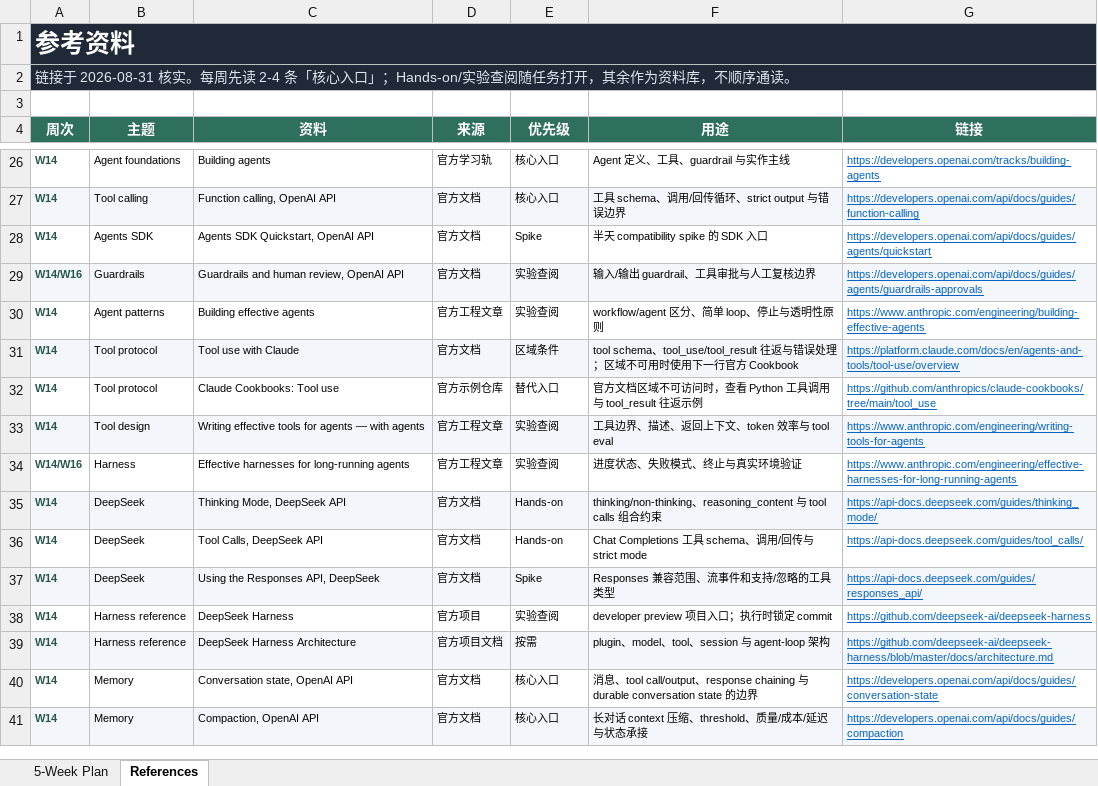
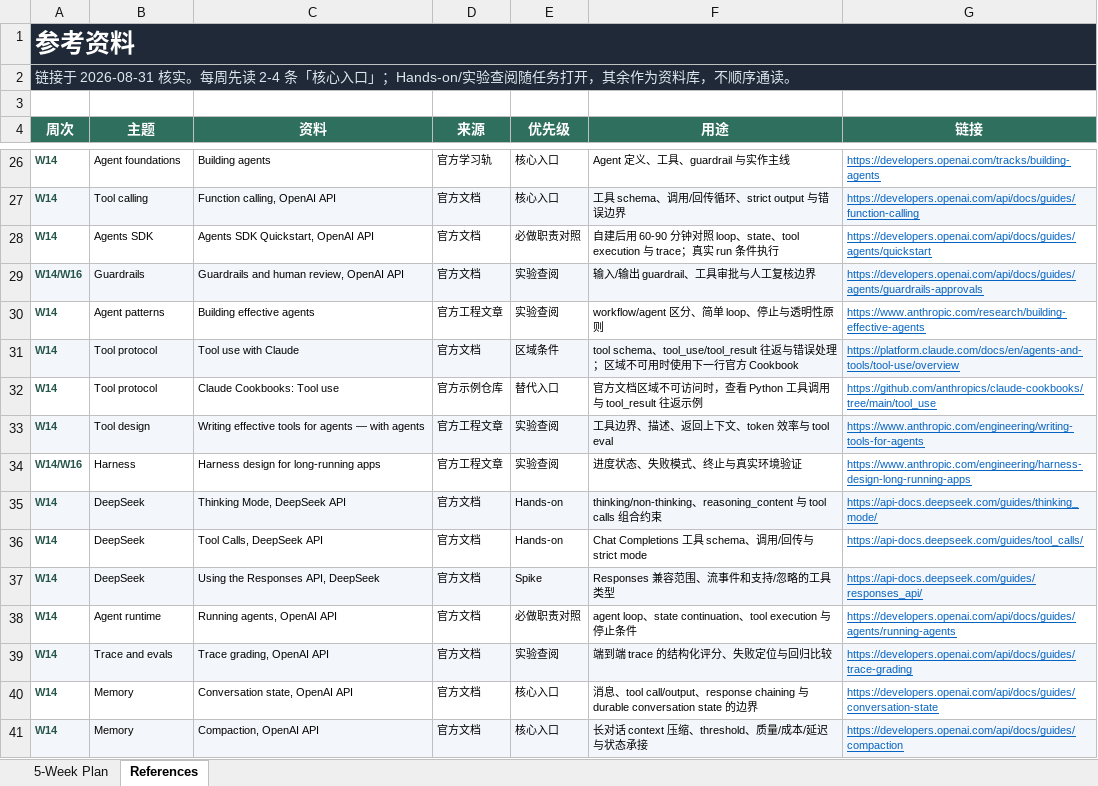
Before and after one commit to NiceFreak/nodejs-skillup, an Excel workbook: plan/AI_Engineer_Reskill_5_Week_Plan_20260831.xlsx, sheet References, drawn as a sheet; only a part is shown, gaps mark what is left out; values as stored, in another font and other column widths than the file's, no borders; removed rows and columns are numbered as before the commit, all else as after; the diff names each change by its address in the sheet, - before the commit and + after, or states it on an @@ line.

```diff
--- a/plan/AI_Engineer_Reskill_5_Week_Plan_20260831.xlsx (sheet References)
+++ b/plan/AI_Engineer_Reskill_5_Week_Plan_20260831.xlsx (sheet References)
-E28 (优先级): Spike
+E28 (优先级): 必做职责对照
-F28 (用途): 半天 compatibility spike 的 SDK 入口
+F28 (用途): 自建后用 60-90 分钟对照 loop、state、tool execution 与 trace；真实 run 条件执行
-G30 (链接): https://www.anthropic.com/engineering/building-effective-agents
+G30 (链接): https://www.anthropic.com/research/building-effective-agents
-C34 (资料): Effective harnesses for long-running agents
+C34 (资料): Harness design for long-running apps
-G34 (链接): https://www.anthropic.com/engineering/effective-harnesses-for-long-running-agents
+G34 (链接): https://www.anthropic.com/engineering/harness-design-long-running-apps
-row 38: W14 | Harness reference | DeepSeek Harness | 官方项目 | 实验查阅 | developer preview 项目入口；执行时锁定 commit | https://github.com/deepseek-ai/deepseek-harness
-row 39: W14 | Harness reference | DeepSeek Harness Architecture | 官方项目文档 | 按需 | plugin、model、tool、session 与 agent-loop 架构 | https://github.com/deepseek-ai/deepseek-harness/blob/master/docs/architecture.md
+row 38: W14 | Agent runtime | Running agents, OpenAI API | 官方文档 | 必做职责对照 | agent loop、state continuation、tool execution 与停止条件 | https://developers.openai.com/api/docs/guides/agents/running-agents
+row 39: W14 | Trace and evals | Trace grading, OpenAI API | 官方文档 | 实验查阅 | 端到端 trace 的结构化评分、失败定位与回归比较 | https://developers.openai.com/api/docs/guides/trace-grading
```
Also changed, not shown: sheet 5-Week Plan, 13 other files.
